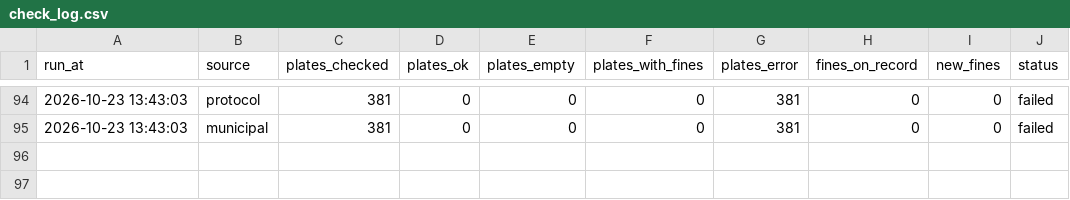
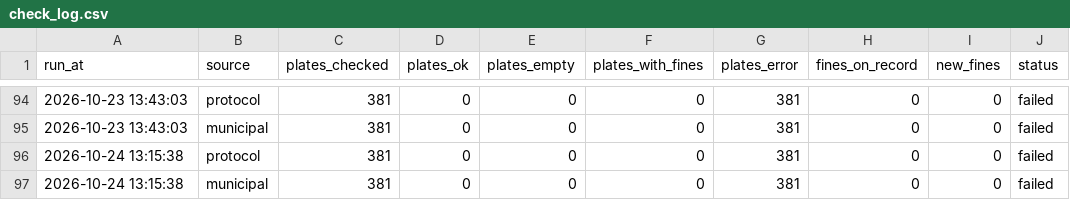
Before and after one commit to scythhe/car_fines, a CSV file: check_log.csv, drawn as a sheet; only a part is shown, gaps mark what is left out; the diff names each change by its address in the sheet, - before the commit and + after, or states it on an @@ line.

```diff
--- a/check_log.csv
+++ b/check_log.csv
+row 96: 2026-10-24 13:15:38 | protocol | 381 | 0 | 0 | 0 | 381 | 0 | 0 | failed
+row 97: 2026-10-24 13:15:38 | municipal | 381 | 0 | 0 | 0 | 381 | 0 | 0 | failed
```
